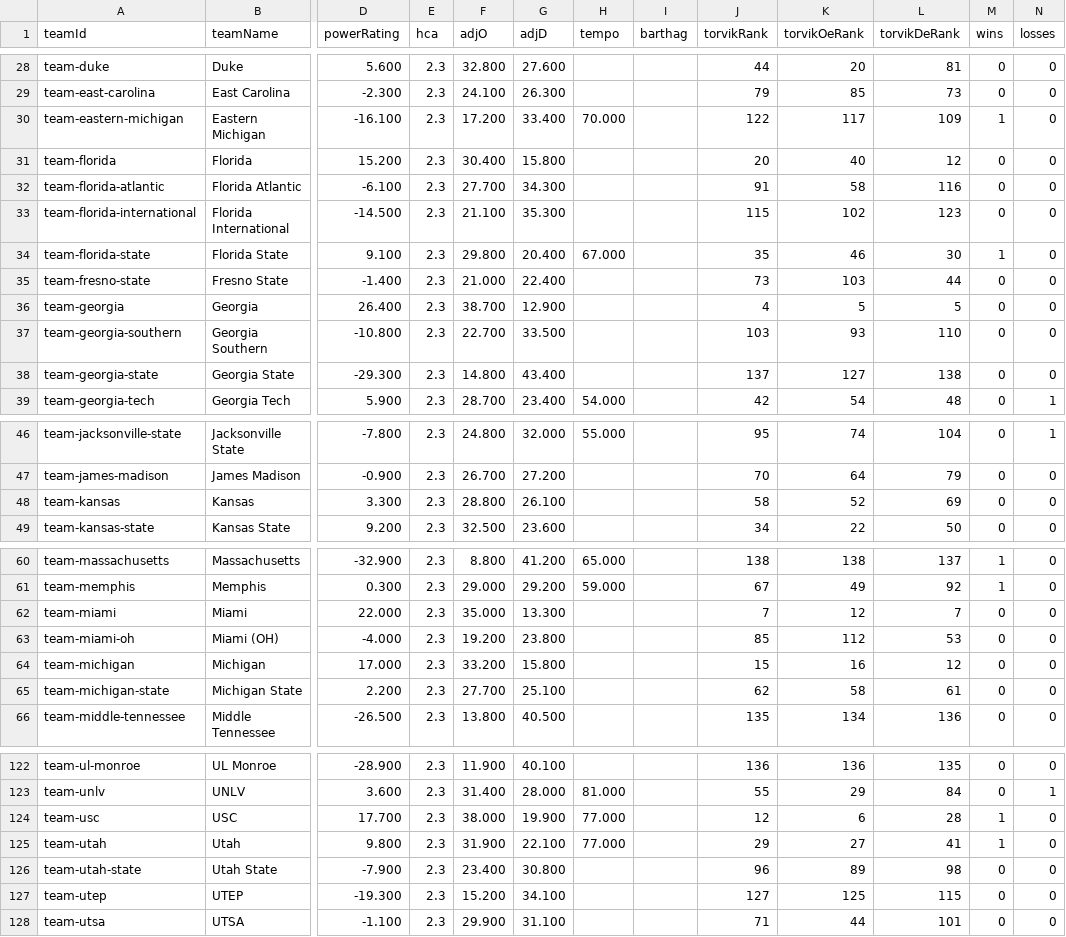
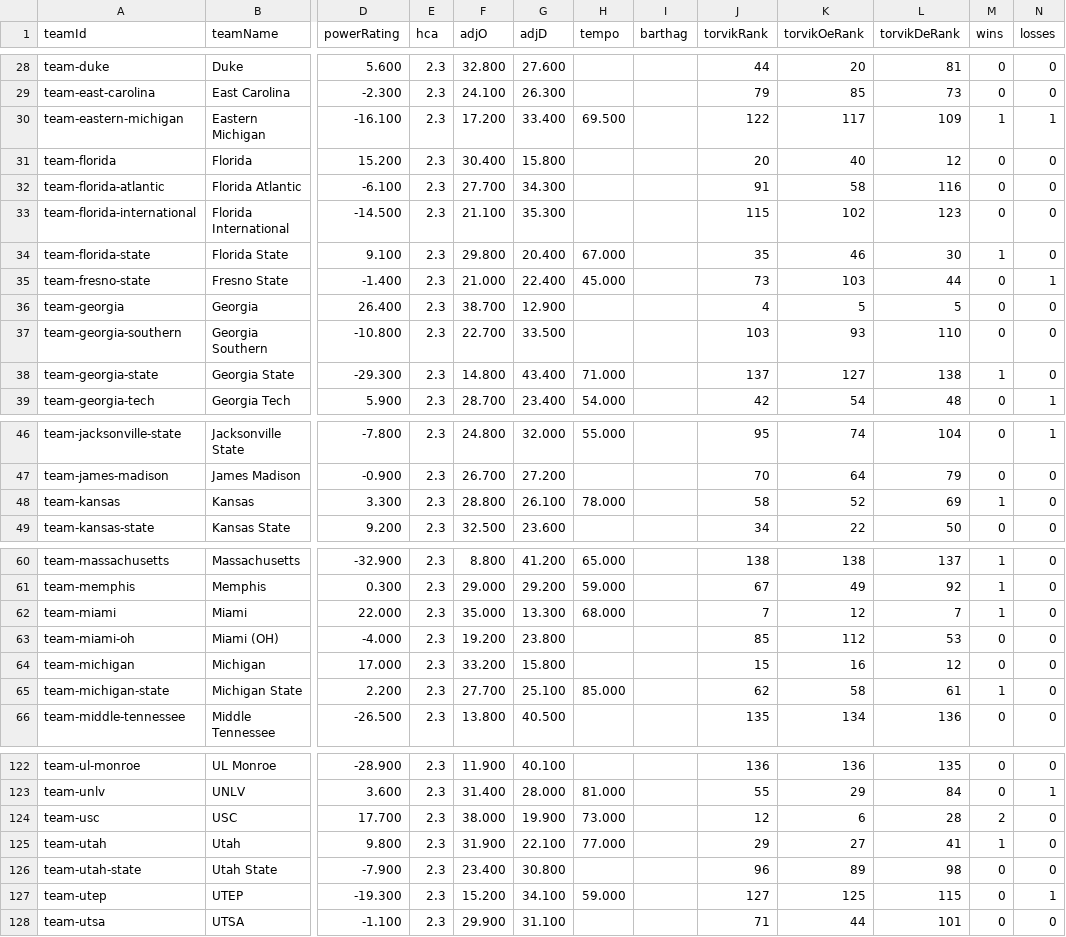
Before and after one commit to rherb94/ncaa-hoops-model, a CSV file: src/data/cfb/teams.csv, drawn as a sheet; only a part is shown, gaps mark what is left out; the diff covers the shown part only; the diff names each change by its address in the sheet, - before the commit and + after, or states it on an @@ line.

```diff
--- a/src/data/cfb/teams.csv
+++ b/src/data/cfb/teams.csv
-H30 (tempo): 70.000
+H30 (tempo): 69.500
-N30 (losses): 0
+N30 (losses): 1
-H35 (tempo): (empty)
+H35 (tempo): 45.000
-N35 (losses): 0
+N35 (losses): 1
-H38 (tempo): (empty)
+H38 (tempo): 71.000
-M38 (wins): 0
+M38 (wins): 1
-H48 (tempo): (empty)
+H48 (tempo): 78.000
-M48 (wins): 0
+M48 (wins): 1
-H62 (tempo): (empty)
+H62 (tempo): 68.000
-M62 (wins): 0
+M62 (wins): 1
-H65 (tempo): (empty)
+H65 (tempo): 85.000
-M65 (wins): 0
+M65 (wins): 1
-H124 (tempo): 77.000
+H124 (tempo): 73.000
-M124 (wins): 1
+M124 (wins): 2
-H127 (tempo): (empty)
+H127 (tempo): 59.000
-N127 (losses): 0
+N127 (losses): 1
```
Also changed, not shown: 10 edited cells elsewhere in this file, 1 other file.
